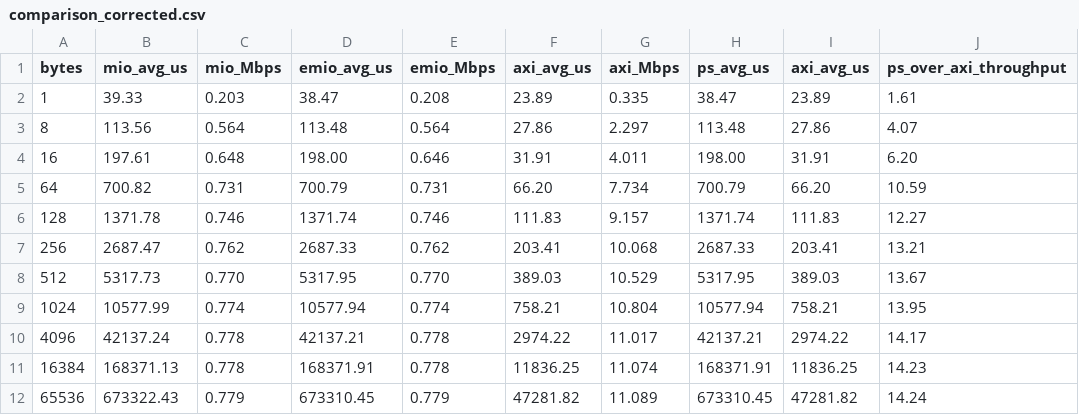
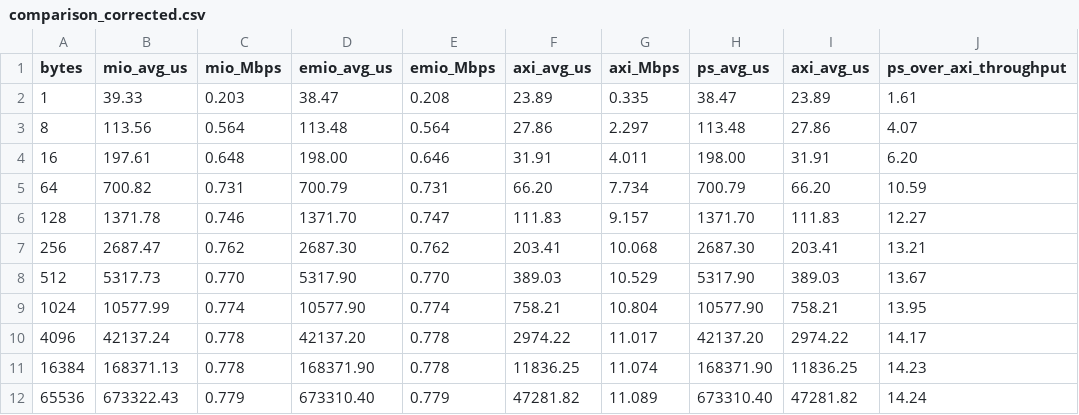
Before and after one commit to jbc0510/spi-soc-research, a CSV file: results/comparison_corrected.csv, drawn as a sheet; only a part is shown; the diff names each change by its address in the sheet, - before the commit and + after, or states it on an @@ line.

Commit message:
results: update comparison_corrected.csv (auto-generated by compare_spi.py)

```diff
--- a/results/comparison_corrected.csv
+++ b/results/comparison_corrected.csv
-D6 (emio_avg_us): 1371.74
+D6 (emio_avg_us): 1371.70
-E6 (emio_Mbps): 0.746
+E6 (emio_Mbps): 0.747
-H6 (ps_avg_us): 1371.74
+H6 (ps_avg_us): 1371.70
-D7 (emio_avg_us): 2687.33
+D7 (emio_avg_us): 2687.30
-H7 (ps_avg_us): 2687.33
+H7 (ps_avg_us): 2687.30
-D8 (emio_avg_us): 5317.95
+D8 (emio_avg_us): 5317.90
-H8 (ps_avg_us): 5317.95
+H8 (ps_avg_us): 5317.90
-D9 (emio_avg_us): 10577.94
+D9 (emio_avg_us): 10577.90
-H9 (ps_avg_us): 10577.94
+H9 (ps_avg_us): 10577.90
-D10 (emio_avg_us): 42137.21
+D10 (emio_avg_us): 42137.20
-H10 (ps_avg_us): 42137.21
+H10 (ps_avg_us): 42137.20
-D11 (emio_avg_us): 168371.91
+D11 (emio_avg_us): 168371.90
-H11 (ps_avg_us): 168371.91
+H11 (ps_avg_us): 168371.90
-D12 (emio_avg_us): 673310.45
+D12 (emio_avg_us): 673310.40
-H12 (ps_avg_us): 673310.45
+H12 (ps_avg_us): 673310.40
```
